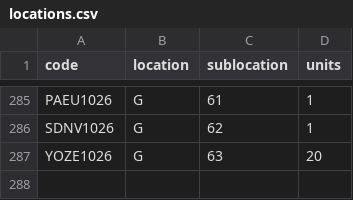
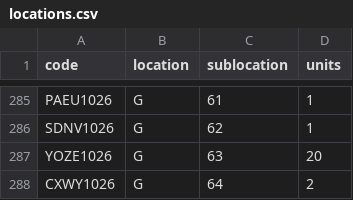
Before and after one commit to DeltaLabo/inventory, a CSV file: data/locations.csv, drawn as a sheet; only a part is shown, gaps mark what is left out.

```diff
--- a/data/locations.csv
+++ b/data/locations.csv
@@ -287 +287,2 @@ SDNV1026,G,62,1
 YOZE1026,G,63,20
+CXWY1026,G,64,2
```
Also changed, not shown: data/details.csv, 1 other file.
